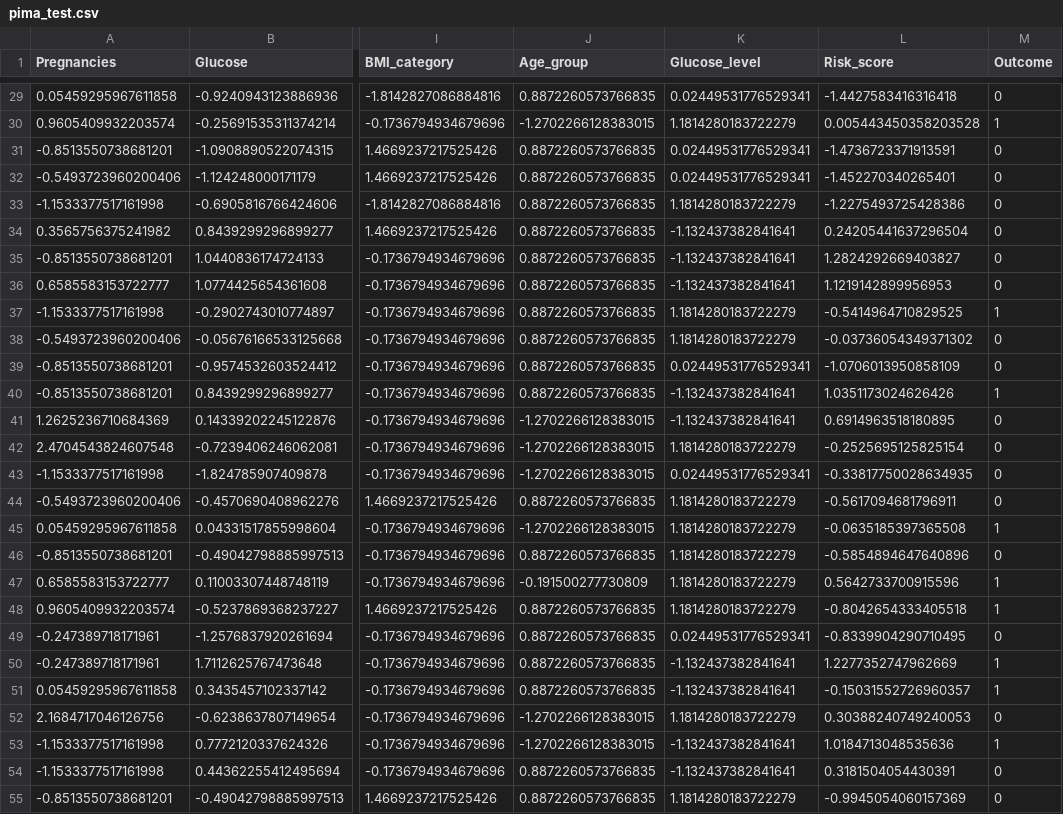
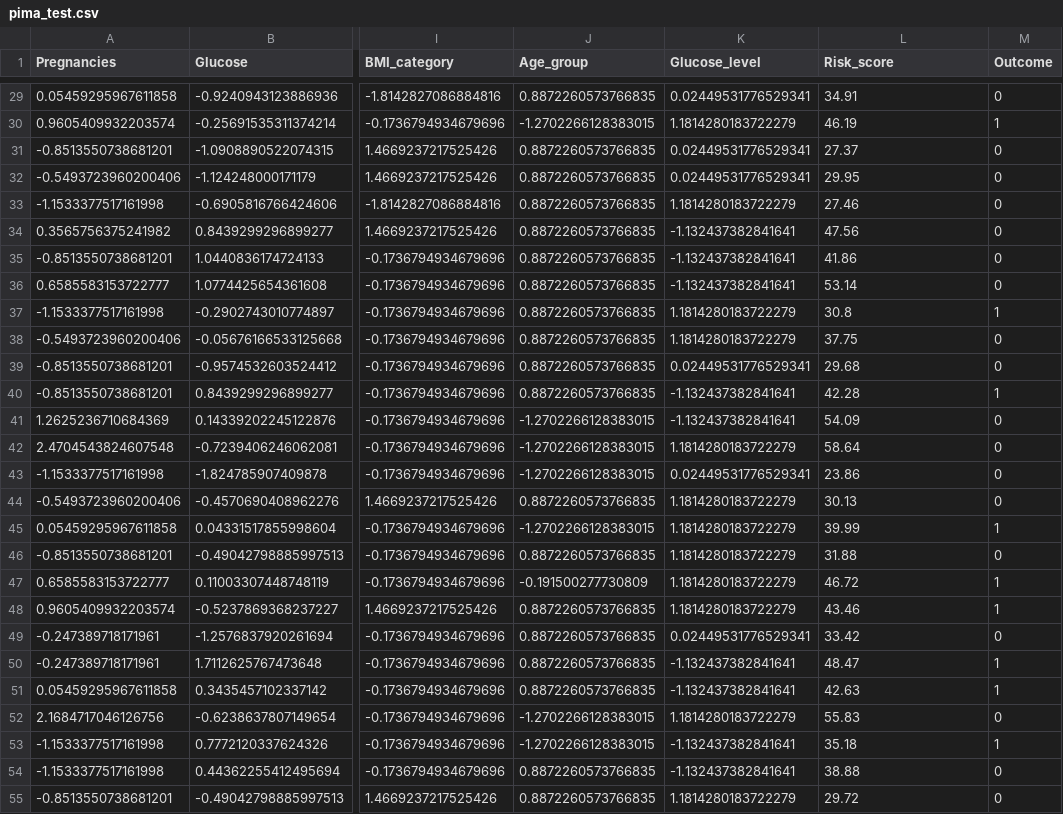
Before and after one commit to coder-d-Eyeden/end-to-end-ML-platform-API-dashboard-, a CSV file: Dataset/processed/pima_test.csv, drawn as a sheet; only a part is shown, gaps mark what is left out; the diff covers the shown part only; the diff names each change by its address in the sheet, - before the commit and + after, or states it on an @@ line.

```diff
--- a/Dataset/processed/pima_test.csv
+++ b/Dataset/processed/pima_test.csv
-L29 (Risk_score): -1.4427583416316418
+L29 (Risk_score): 34.91
-L30 (Risk_score): 0.005443450358203528
+L30 (Risk_score): 46.19
-L31 (Risk_score): -1.4736723371913591
+L31 (Risk_score): 27.37
-L32 (Risk_score): -1.452270340265401
+L32 (Risk_score): 29.95
-L33 (Risk_score): -1.2275493725428386
+L33 (Risk_score): 27.46
-L34 (Risk_score): 0.24205441637296504
+L34 (Risk_score): 47.56
-L35 (Risk_score): 1.2824292669403827
+L35 (Risk_score): 41.86
-L36 (Risk_score): 1.1219142899956953
+L36 (Risk_score): 53.14
-L37 (Risk_score): -0.5414964710829525
+L37 (Risk_score): 30.8
-L38 (Risk_score): -0.03736054349371302
+L38 (Risk_score): 37.75
-L39 (Risk_score): -1.0706013950858109
+L39 (Risk_score): 29.68
-L40 (Risk_score): 1.0351173024626426
+L40 (Risk_score): 42.28
-L41 (Risk_score): 0.6914963518180895
+L41 (Risk_score): 54.09
-L42 (Risk_score): -0.2525695125825154
+L42 (Risk_score): 58.64
-L43 (Risk_score): -0.33817750028634935
+L43 (Risk_score): 23.86
-L44 (Risk_score): -0.5617094681796911
+L44 (Risk_score): 30.13
-L45 (Risk_score): -0.0635185397365508
+L45 (Risk_score): 39.99
-L46 (Risk_score): -0.5854894647640896
+L46 (Risk_score): 31.88
-L47 (Risk_score): 0.5642733700915596
+L47 (Risk_score): 46.72
-L48 (Risk_score): -0.8042654333405518
+L48 (Risk_score): 43.46
-L49 (Risk_score): -0.8339904290710495
+L49 (Risk_score): 33.42
-L50 (Risk_score): 1.2277352747962669
+L50 (Risk_score): 48.47
-L51 (Risk_score): -0.15031552726960357
+L51 (Risk_score): 42.63
-L52 (Risk_score): 0.30388240749240053
+L52 (Risk_score): 55.83
-L53 (Risk_score): 1.0184713048535636
+L53 (Risk_score): 35.18
-L54 (Risk_score): 0.3181504054430391
+L54 (Risk_score): 38.88
-L55 (Risk_score): -0.9945054060157369
+L55 (Risk_score): 29.72
```
Also changed, not shown: 127 edited cells elsewhere in this file, Dataset/processed/pima_features.csv, 9 other files.
